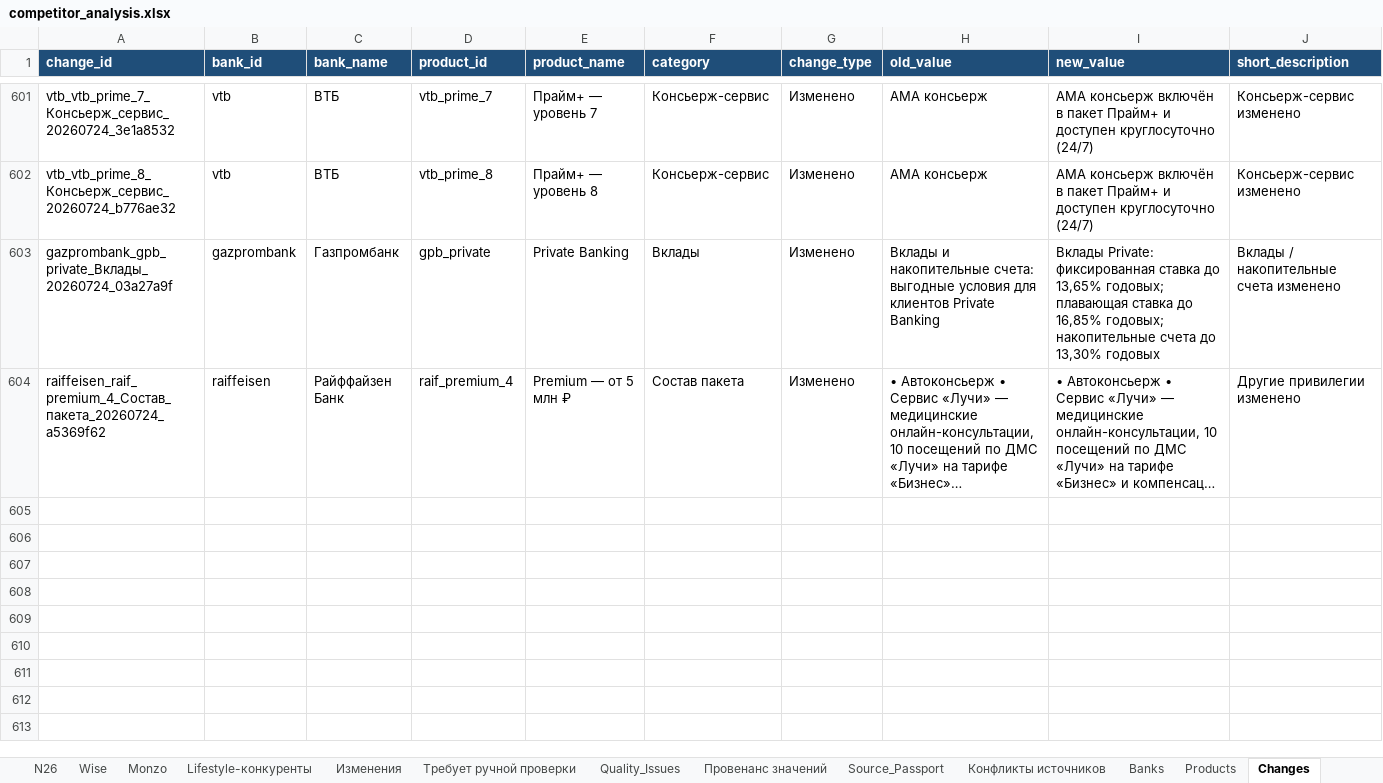
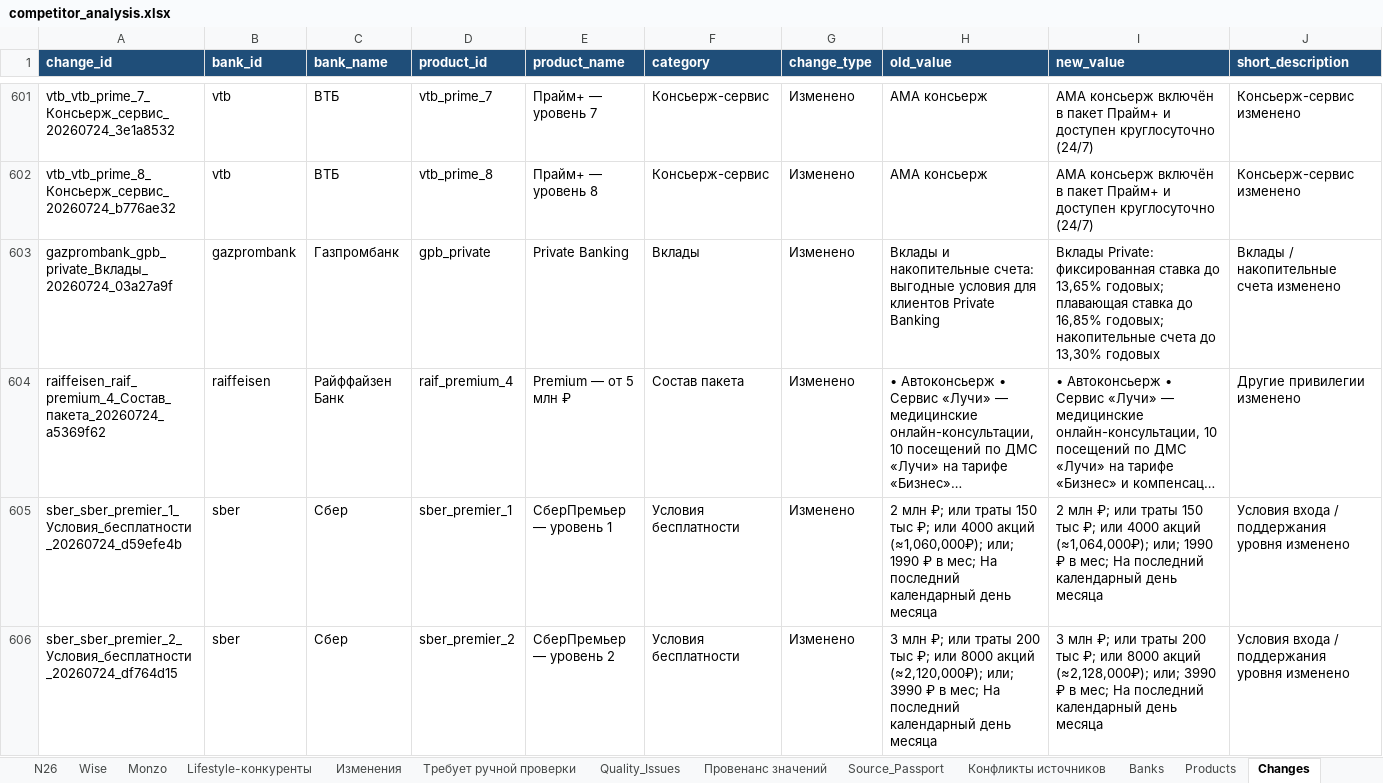
Before and after one commit to Ilya-Shmarov/bank_analyst, an Excel workbook: output/competitor_analysis.xlsx, sheet Changes, drawn as a sheet; only a part is shown, gaps mark what is left out; long unchanged cells end in …; values as stored, in another font and other column widths than the file's, no borders; rows hold the shown columns only; the diff covers the shown part only; the diff names each change by its address in the sheet, - before the commit and + after, or states it on an @@ line.

```diff
--- a/output/competitor_analysis.xlsx (sheet Changes)
+++ b/output/competitor_analysis.xlsx (sheet Changes)
+row 605: sber_sber_premier_1_Условия_бесплатности_20260724_d59efe4b | sber | Сбер | sber_premier_1 | СберПремьер — уровень 1 | Условия бесплатности | Изменено | 2 млн ₽; или траты 150 тыс ₽; или 4000 акций (≈1,060,000₽); или; 1990 ₽ в мес; На последний календарный день месяца | 2 млн ₽; или траты 150 тыс ₽; или 4000 акций (≈1,064,000₽); или; 1990 ₽ в мес; На последний календарный день месяца | Условия входа / поддержания уровня изменено
+row 606: sber_sber_premier_2_Условия_бесплатности_20260724_df764d15 | sber | Сбер | sber_premier_2 | СберПремьер — уровень 2 | Условия бесплатности | Изменено | 3 млн ₽; или траты 200 тыс ₽; или 8000 акций (≈2,120,000₽); или; 3990 ₽ в мес; На последний календарный день месяца | 3 млн ₽; или траты 200 тыс ₽; или 8000 акций (≈2,128,000₽); или; 3990 ₽ в мес; На последний календарный день месяца | Условия входа / поддержания уровня изменено
```
Also changed, not shown: 5 added rows elsewhere in this sheet, sheet Конфликты источников, sheet Sources, sheet Quality_Issues, sheet Провенанс значений, sheet Изменения, sheet Products, 9 more sheets, 8 other files.
